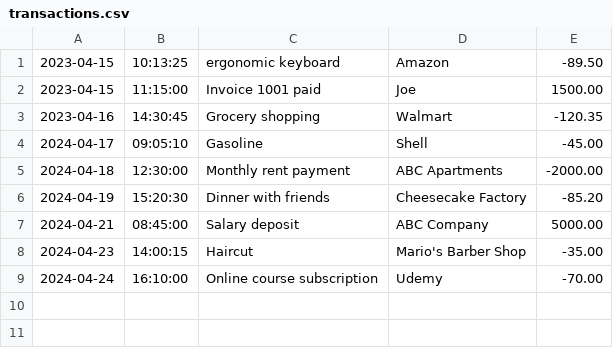
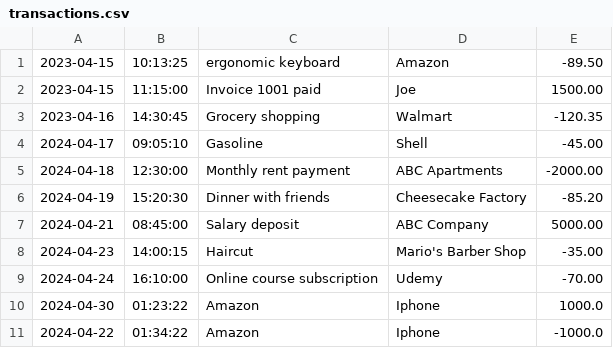
Before and after one commit to AnthonyLucas412/FinancialTracker, a CSV file: transactions.csv, drawn as a sheet.

```diff
--- a/transactions.csv
+++ b/transactions.csv
@@ -9 +9,3 @@
 2024-04-24|16:10:00|Online course subscription|Udemy|-70.00
+2024-04-30|01:23:22|Amazon|Iphone|1000.0
+2024-04-22|01:34:22|Amazon|Iphone |-1000.0
```
Also changed, not shown: 1 other file.
